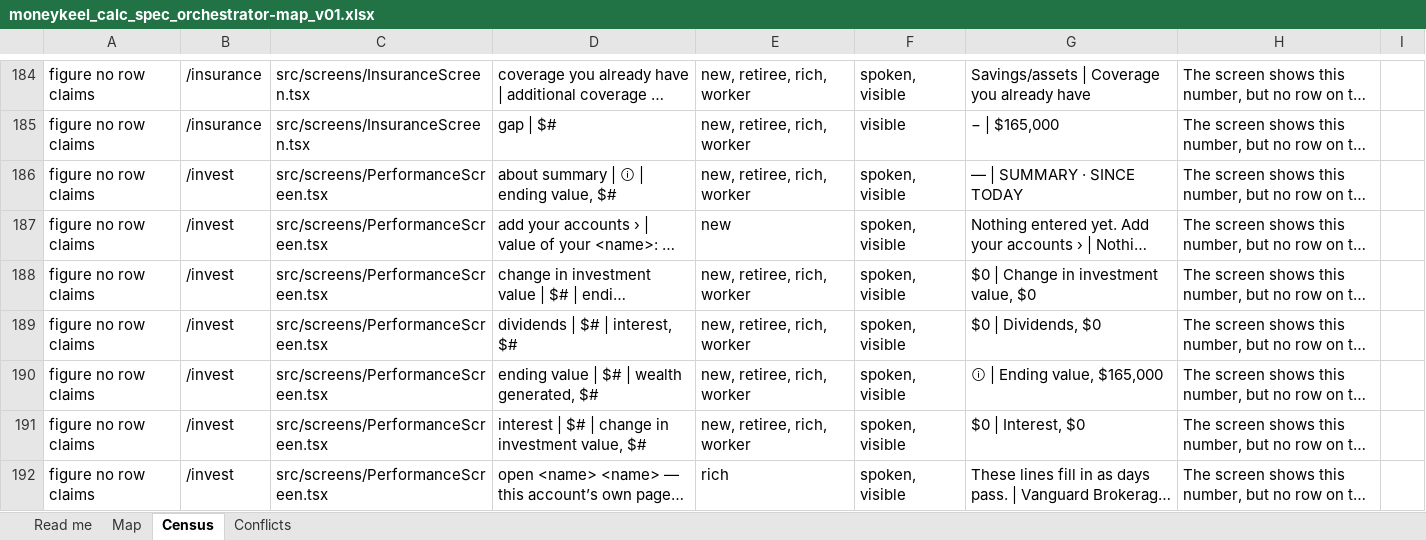
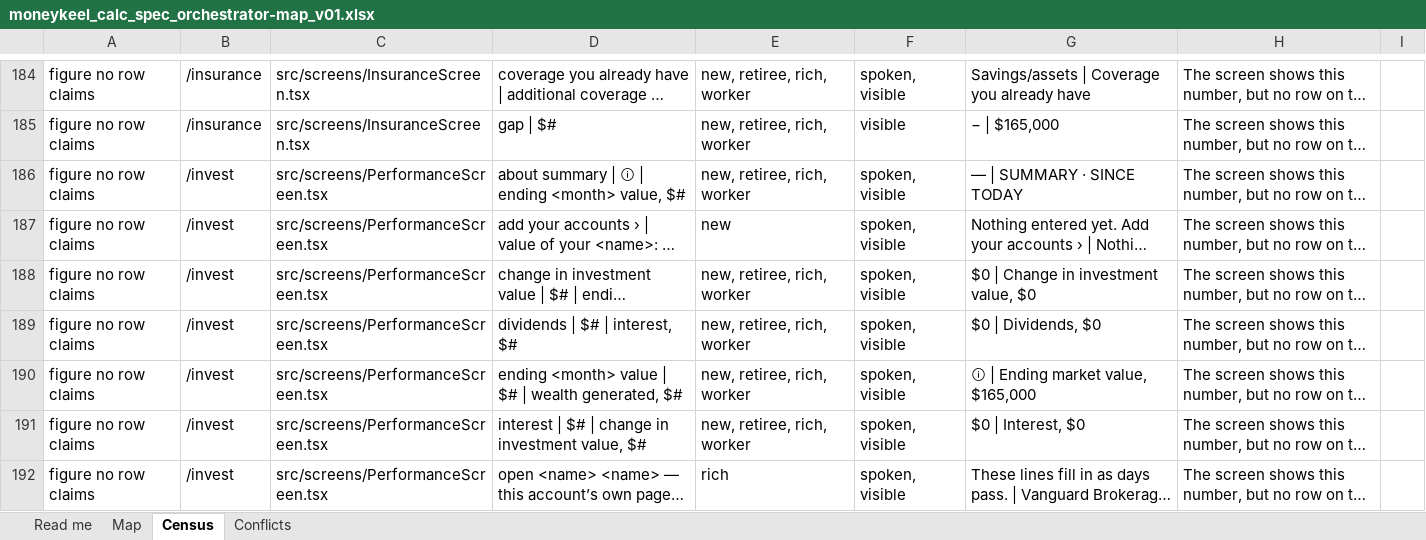
Before and after one commit to Finwise-io/finwise, an Excel workbook: MoneyKeel/documents/standards/moneykeel_calc_spec_orchestrator-map_v01.xlsx, sheet Census, drawn as a sheet; only a part is shown, gaps mark what is left out; long unchanged cells end in …; values as stored, in another font and other column widths than the file's, no borders; the diff covers the shown part only; the diff names each change by its address in the sheet, - before the commit and + after, or states it on an @@ line.

```diff
--- a/MoneyKeel/documents/standards/moneykeel_calc_spec_orchestrator-map_v01.xlsx (sheet Census)
+++ b/MoneyKeel/documents/standards/moneykeel_calc_spec_orchestrator-map_v01.xlsx (sheet Census)
-D186: about summary | ⓘ | ending value, $#
+D186: about summary | ⓘ | ending <month> value, $#
-D190: ending value | $# | wealth generated, $#
+D190: ending <month> value | $# | wealth generated, $#
-G190: ⓘ | Ending value, $165,000
+G190: ⓘ | Ending market value, $165,000
```
Also changed, not shown: 1 added row, 2 removed rows and 27 edited cells elsewhere in this sheet, sheet Read me, hidden cells, MoneyKeel/documents/other/moneykeel_calc_plan_workplan_v01.xlsx, docs/FCC-core-55-70/FCC-core-detailed-design-v1.3-2026-10-07.xlsx, 8 other files.
